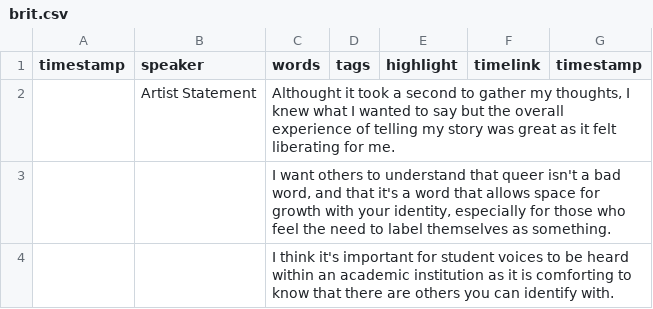
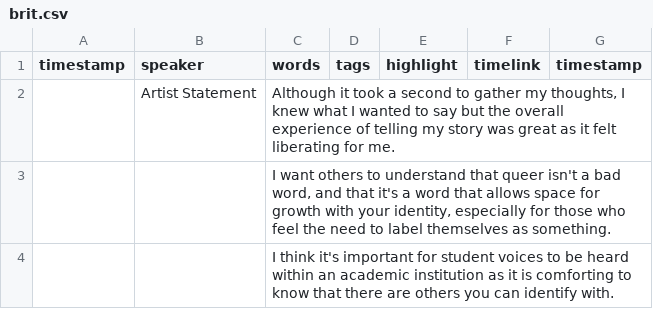
Before and after one commit to social-sin/hear-my-voice, a CSV file: _data/transcripts/brit.csv, drawn as a sheet; only a part is shown.

Commit message:
Update brit.csv

```diff
--- a/_data/transcripts/brit.csv
+++ b/_data/transcripts/brit.csv
@@ -1,3 +1,3 @@
 timestamp,speaker,words,tags,highlight,timelink,timestamp
-,Artist Statement,"Althought it took a second to gather my thoughts, I knew what I wanted to say but the overall experience of telling my story was great as it felt liberating for me.",,,,
+,Artist Statement,"Although it took a second to gather my thoughts, I knew what I wanted to say but the overall experience of telling my story was great as it felt liberating for me.",,,,
 ,,"I want others to understand that queer isn't a bad word, and that it's a word that allows space for growth with your identity, especially for those who feel the need to label themselves as something.",,,,
```
